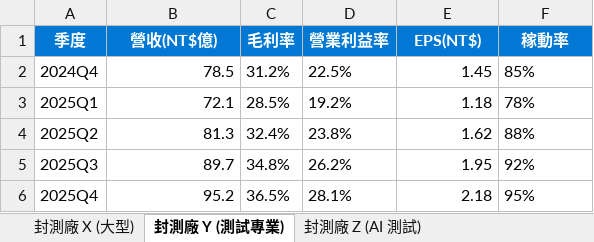
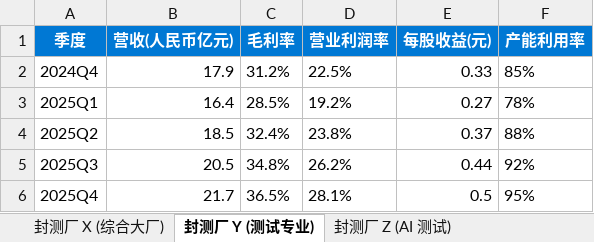
Before and after one commit to AndyHung11/Copilot-in-1mins, an Excel workbook: Pro/zh-cn/samples/semicon_q4.xlsx, sheet 封测厂 Y (测试专业), drawn as a sheet; values as stored, in another font and other column widths than the file's, no borders; the diff names each change by its address in the sheet, - before the commit and + after, or states it on an @@ line.

```diff
--- a/Pro/zh-cn/samples/semicon_q4.xlsx (sheet 封测厂 Y (测试专业))
+++ b/Pro/zh-cn/samples/semicon_q4.xlsx (sheet 封测厂 Y (测试专业))
-sheet tab: 封測廠 X (大型)
+sheet tab: 封测厂 X (综合大厂)
-sheet tab: 封測廠 Y (測試專業)
+sheet tab: 封测厂 Y (测试专业)
-sheet tab: 封測廠 Z (AI 測試)
+sheet tab: 封测厂 Z (AI 测试)
-B1: 營收(NT$億)
+B1: 营收(人民币亿元)
-D1: 營業利益率
+D1: 营业利润率
-E1: EPS(NT$)
+E1: 每股收益(元)
-F1: 稼動率
+F1: 产能利用率
-B2 (营收(人民币亿元)): 78.5
+B2 (营收(人民币亿元)): 17.9
-E2 (每股收益(元)): 1.45
+E2 (每股收益(元)): 0.33
-B3 (营收(人民币亿元)): 72.1
+B3 (营收(人民币亿元)): 16.4
-E3 (每股收益(元)): 1.18
+E3 (每股收益(元)): 0.27
-B4 (营收(人民币亿元)): 81.3
+B4 (营收(人民币亿元)): 18.5
-E4 (每股收益(元)): 1.62
+E4 (每股收益(元)): 0.37
-B5 (营收(人民币亿元)): 89.7
+B5 (营收(人民币亿元)): 20.5
-E5 (每股收益(元)): 1.95
+E5 (每股收益(元)): 0.44
-B6 (营收(人民币亿元)): 95.2
+B6 (营收(人民币亿元)): 21.7
-E6 (每股收益(元)): 2.18
+E6 (每股收益(元)): 0.5
```
Also changed, not shown: sheet 封测厂 X (综合大厂), sheet 封测厂 Z (AI 测试), Pro/zh-cn/samples/emissions_data.xlsx, Pro/zh-cn/samples/q1_results.xlsx, 7 other files.
